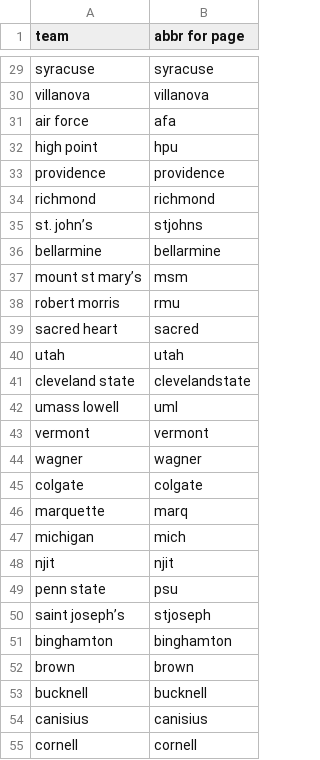
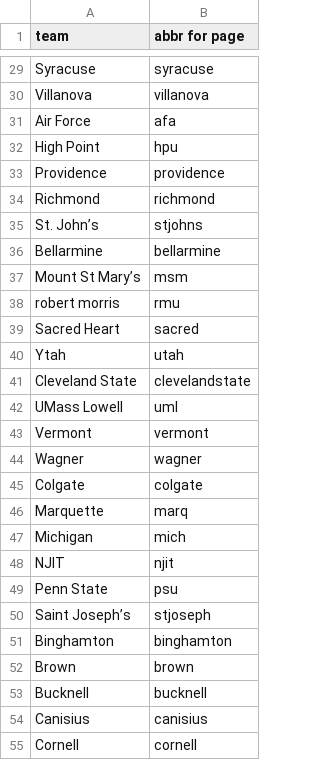
Before and after one commit to KeskiDev/lacrossepredictor, a CSV file: v2/teams.csv, drawn as a sheet; only a part is shown, gaps mark what is left out; the diff covers the shown part only; the diff names each change by its address in the sheet, - before the commit and + after, or states it on an @@ line.

```diff
--- a/v2/teams.csv
+++ b/v2/teams.csv
-A29 (team): syracuse
+A29 (team): Syracuse
-A30 (team): villanova
+A30 (team): Villanova
-A31 (team): air force
+A31 (team): Air Force
-A32 (team): high point
+A32 (team): High Point
-A33 (team): providence
+A33 (team): Providence
-A34 (team): richmond
+A34 (team): Richmond
-A35 (team): st. john’s
+A35 (team): St. John’s
-A36 (team): bellarmine
+A36 (team): Bellarmine
-A37 (team): mount st mary’s
+A37 (team): Mount St Mary’s
-A39 (team): sacred heart
+A39 (team): Sacred Heart
-A40 (team): utah
+A40 (team): Ytah
-A41 (team): cleveland state
+A41 (team): Cleveland State
-A42 (team): umass lowell
+A42 (team): UMass Lowell
-A43 (team): vermont
+A43 (team): Vermont
-A44 (team): wagner
+A44 (team): Wagner
-A45 (team): colgate
+A45 (team): Colgate
-A46 (team): marquette
+A46 (team): Marquette
-A47 (team): michigan
+A47 (team): Michigan
-A48 (team): njit
+A48 (team): NJIT
-A49 (team): penn state
+A49 (team): Penn State
-A50 (team): saint joseph’s
+A50 (team): Saint Joseph’s
-A51 (team): binghamton
+A51 (team): Binghamton
-A52 (team): brown
+A52 (team): Brown
-A53 (team): bucknell
+A53 (team): Bucknell
-A54 (team): canisius
+A54 (team): Canisius
-A55 (team): cornell
+A55 (team): Cornell
```
Also changed, not shown: 47 edited cells elsewhere in this file, 2 other files.
